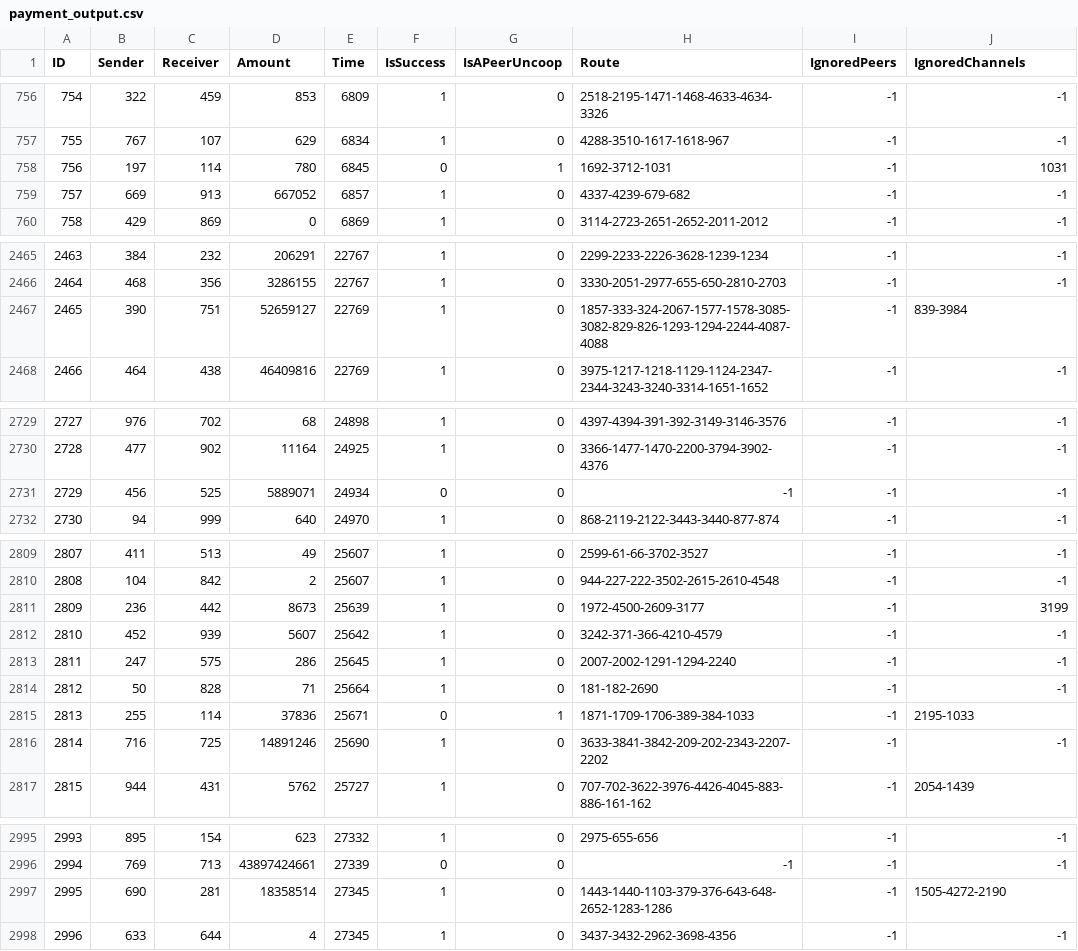
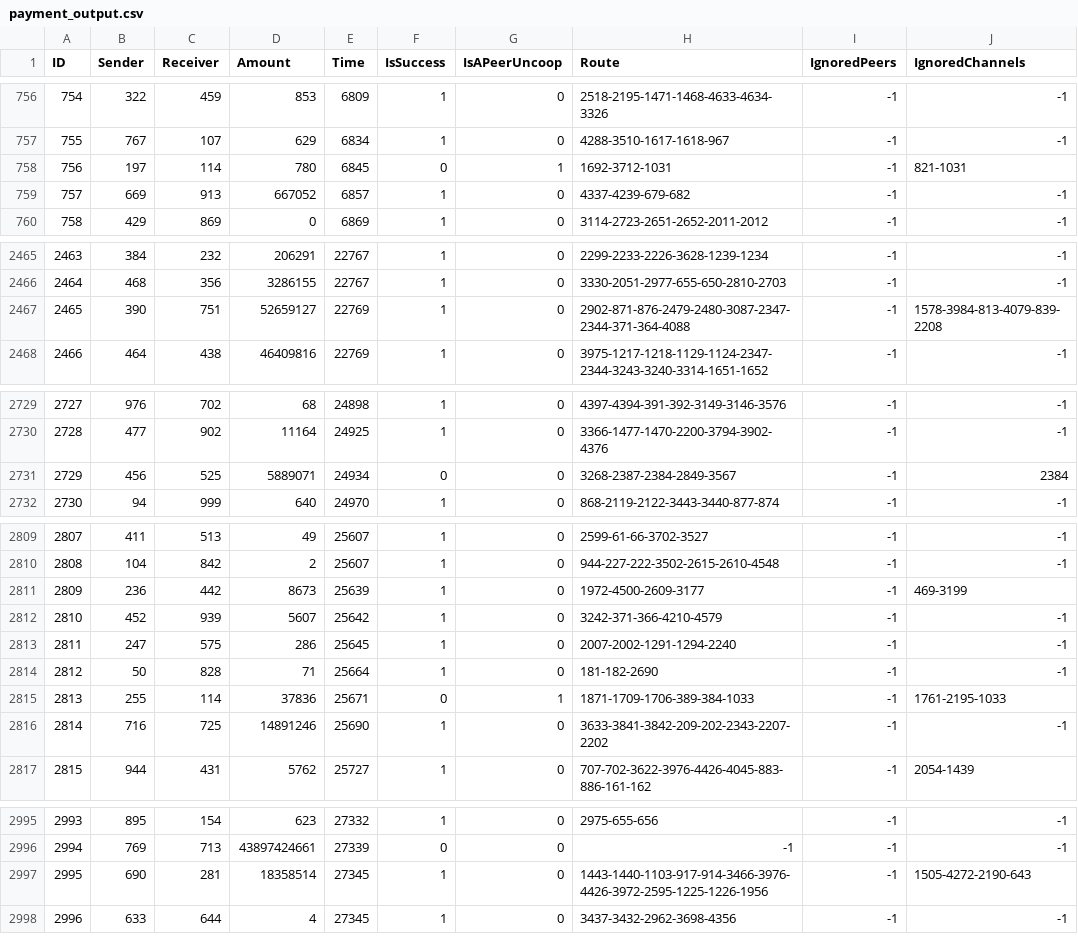
Before and after one commit to Amirhosein/cloth, a CSV file: payment_output.csv, drawn as a sheet; only a part is shown, gaps mark what is left out; the diff covers the shown part only.

```diff
--- a/payment_output.csv
+++ b/payment_output.csv
@@ -757,3 +757,3 @@ ID,Sender,Receiver,Amount,Time,IsSuccess,IsAPeerUncoop,Route,IgnoredPeers,Ignore
 755,767,107,629,6834,1,0,4288-3510-1617-1618-967,-1,-1
-756,197,114,780,6845,0,1,1692-3712-1031,-1,1031
+756,197,114,780,6845,0,1,1692-3712-1031,-1,821-1031
 757,669,913,667052,6857,1,0,4337-4239-679-682,-1,-1
@@ -2466,3 +2466,3 @@ ID,Sender,Receiver,Amount,Time,IsSuccess,IsAPeerUncoop,Route,IgnoredPeers,Ignore
 2464,468,356,3286155,22767,1,0,3330-2051-2977-655-650-2810-2703,-1,-1
-2465,390,751,52659127,22769,1,0,1857-333-324-2067-1577-1578-3085-3082-829-826-1293-1294-2244-4087-4088,-1,839-3984
+2465,390,751,52659127,22769,1,0,2902-871-876-2479-2480-3087-2347-2344-371-364-4088,-1,1578-3984-813-4079-839-2208
 2466,464,438,46409816,22769,1,0,3975-1217-1218-1129-1124-2347-2344-3243-3240-3314-1651-1652,-1,-1
@@ -2730,3 +2730,3 @@ ID,Sender,Receiver,Amount,Time,IsSuccess,IsAPeerUncoop,Route,IgnoredPeers,Ignore
 2728,477,902,11164,24925,1,0,3366-1477-1470-2200-3794-3902-4376,-1,-1
-2729,456,525,5889071,24934,0,0,-1,-1,-1
+2729,456,525,5889071,24934,0,0,3268-2387-2384-2849-3567,-1,2384
 2730,94,999,640,24970,1,0,868-2119-2122-3443-3440-877-874,-1,-1
@@ -2810,3 +2810,3 @@ ID,Sender,Receiver,Amount,Time,IsSuccess,IsAPeerUncoop,Route,IgnoredPeers,Ignore
 2808,104,842,2,25607,1,0,944-227-222-3502-2615-2610-4548,-1,-1
-2809,236,442,8673,25639,1,0,1972-4500-2609-3177,-1,3199
+2809,236,442,8673,25639,1,0,1972-4500-2609-3177,-1,469-3199
 2810,452,939,5607,25642,1,0,3242-371-366-4210-4579,-1,-1
@@ -2814,3 +2814,3 @@ ID,Sender,Receiver,Amount,Time,IsSuccess,IsAPeerUncoop,Route,IgnoredPeers,Ignore
 2812,50,828,71,25664,1,0,181-182-2690,-1,-1
-2813,255,114,37836,25671,0,1,1871-1709-1706-389-384-1033,-1,2195-1033
+2813,255,114,37836,25671,0,1,1871-1709-1706-389-384-1033,-1,1761-2195-1033
 2814,716,725,14891246,25690,1,0,3633-3841-3842-209-202-2343-2207-2202,-1,-1
@@ -2996,3 +2996,3 @@ ID,Sender,Receiver,Amount,Time,IsSuccess,IsAPeerUncoop,Route,IgnoredPeers,Ignore
 2994,769,713,43897424661,27339,0,0,-1,-1,-1
-2995,690,281,18358514,27345,1,0,1443-1440-1103-379-376-643-648-2652-1283-1286,-1,1505-4272-2190
+2995,690,281,18358514,27345,1,0,1443-1440-1103-917-914-3466-3976-4426-3972-2595-1225-1226-1956,-1,1505-4272-2190-643
 2996,633,644,4,27345,1,0,3437-3432-2962-3698-4356,-1,-1
```
Also changed, not shown: 32 edited cells elsewhere in this file, channelInfo_output.csv, channel_output.csv, 5 other files.
